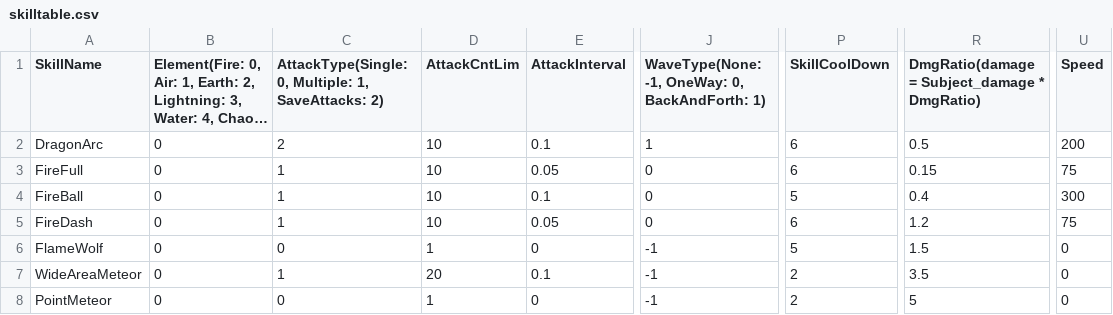
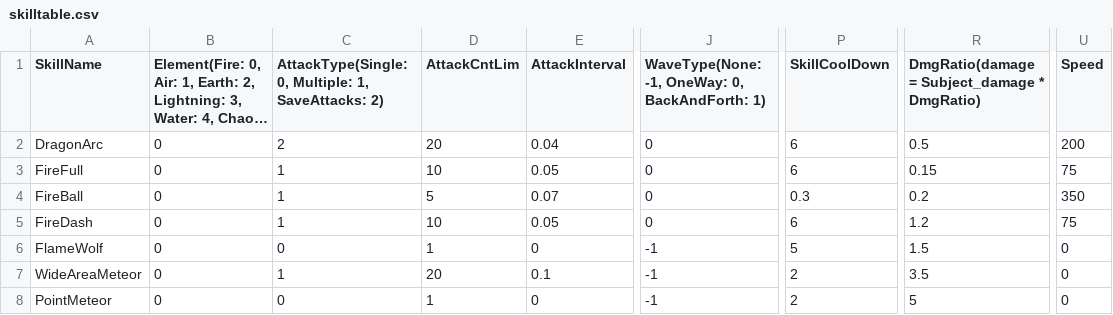
Before and after one commit to MinWooPark98/SFML_TeamProject, a CSV file: WizardOfLegend/WizardOfLegend-bin/tables/skilltable.csv, drawn as a sheet; only a part is shown, gaps mark what is left out; long unchanged cells end in …; the diff names each change by its address in the sheet, - before the commit and + after, or states it on an @@ line.

```diff
--- a/WizardOfLegend/WizardOfLegend-bin/tables/skilltable.csv
+++ b/WizardOfLegend/WizardOfLegend-bin/tables/skilltable.csv
-D2 (AttackCntLim): 10
+D2 (AttackCntLim): 20
-E2 (AttackInterval): 0.1
+E2 (AttackInterval): 0.04
-J2: 1
+J2: 0
-D4 (AttackCntLim): 10
+D4 (AttackCntLim): 5
-E4 (AttackInterval): 0.1
+E4 (AttackInterval): 0.07
-P4 (SkillCoolDown): 5
+P4 (SkillCoolDown): 0.3
-R4: 0.4
+R4: 0.2
-U4 (Speed): 300
+U4 (Speed): 350
```
Also changed, not shown: WizardOfLegend/WizardOfLegend-bin/animations/player/BackHandUp.csv, WizardOfLegend/WizardOfLegend-bin/animations/player/RunDown.csv, 6 other files.
